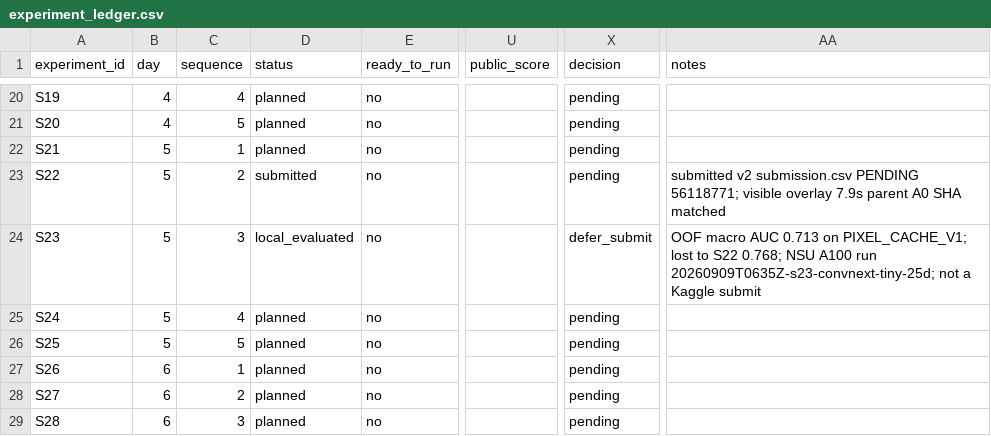
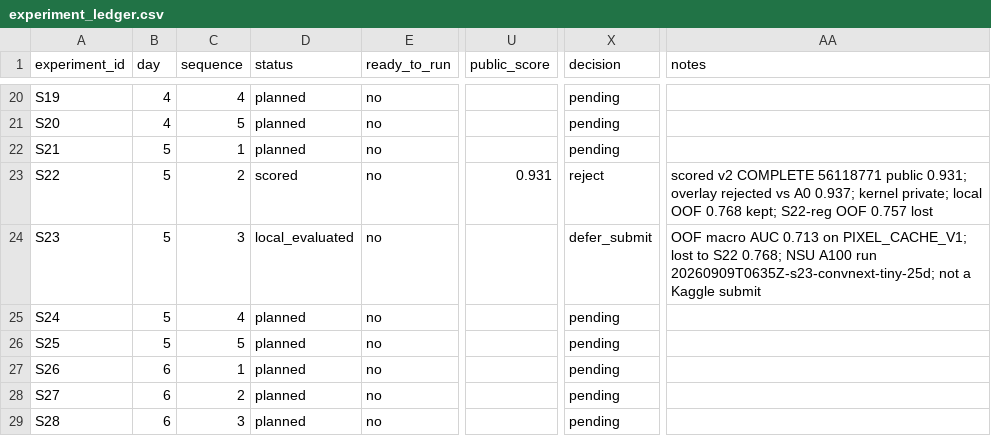
Before and after one commit to Gluzdov-Dmitrii/RSNA-Knee-Abnormality-Detection, a CSV file: ops/experiment_ledger.csv, drawn as a sheet; only a part is shown, gaps mark what is left out; the diff names each change by its address in the sheet, - before the commit and + after, or states it on an @@ line.

```diff
--- a/ops/experiment_ledger.csv
+++ b/ops/experiment_ledger.csv
-D23 (status): submitted
+D23 (status): scored
-U23 (public_score): (empty)
+U23 (public_score): 0.931
-X23 (decision): pending
+X23 (decision): reject
-AA23 (notes): submitted v2 submission.csv PENDING 56118771; visible overlay 7.9s parent A0 SHA matched
+AA23 (notes): scored v2 COMPLETE 56118771 public 0.931; overlay rejected vs A0 0.937; kernel private; local OOF 0.768 kept; S22-reg OOF 0.757 lost
```
Also changed, not shown: ops/do_not_retry.csv, 13 other files.
